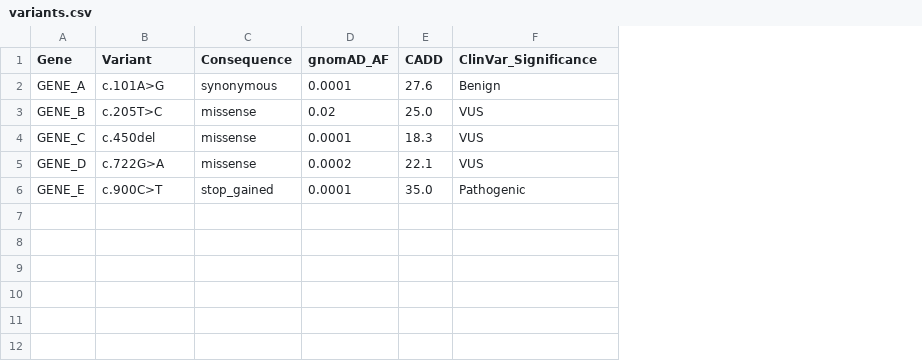
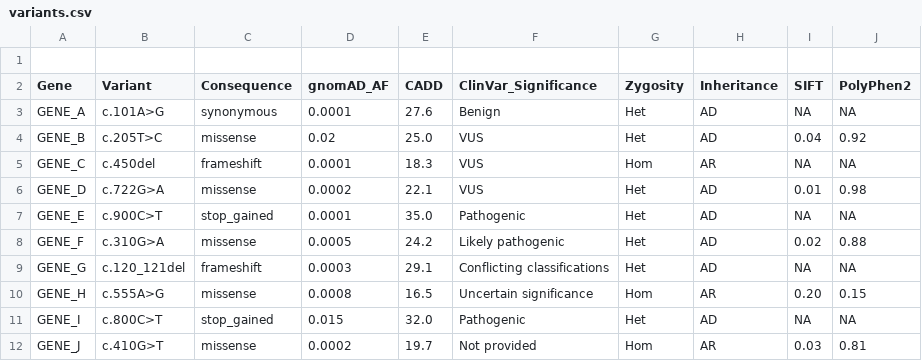
Before and after one commit to sabababaei1-droid/WES-Variant-Prioritization, a CSV file: data/variants.csv, drawn as a sheet; addresses are those after the commit; the diff names each change by its address in the sheet, - before the commit and + after, or states it on an @@ line.

Commit message:
Expand educational variant dataset and annotations
Expand educational variant dataset and annotations

```diff
--- a/data/variants.csv
+++ b/data/variants.csv
+column G (Zygosity), rows 3-7: Het | Het | Hom | Het | Het
+column H (Inheritance), rows 3-7: AD | AD | AR | AD | AD
+column I (SIFT), rows 3-7: NA | 0.04 | NA | 0.01 | NA
+column J (PolyPhen2), rows 3-7: NA | 0.92 | NA | 0.98 | NA
+row 1: (empty)
-C5 (Consequence): missense
+C5 (Consequence): frameshift
+row 8: GENE_F | c.310G>A | missense | 0.0005 | 24.2 | Likely pathogenic | Het | AD | 0.02 | 0.88
+row 9: GENE_G | c.120_121del | frameshift | 0.0003 | 29.1 | Conflicting classifications | Het | AD | NA | NA
+row 10: GENE_H | c.555A>G | missense | 0.0008 | 16.5 | Uncertain significance | Hom | AR | 0.20 | 0.15
+row 11: GENE_I | c.800C>T | stop_gained | 0.015 | 32.0 | Pathogenic | Het | AD | NA | NA
+row 12: GENE_J | c.410G>T | missense | 0.0002 | 19.7 | Not provided | Hom | AR | 0.03 | 0.81
```
